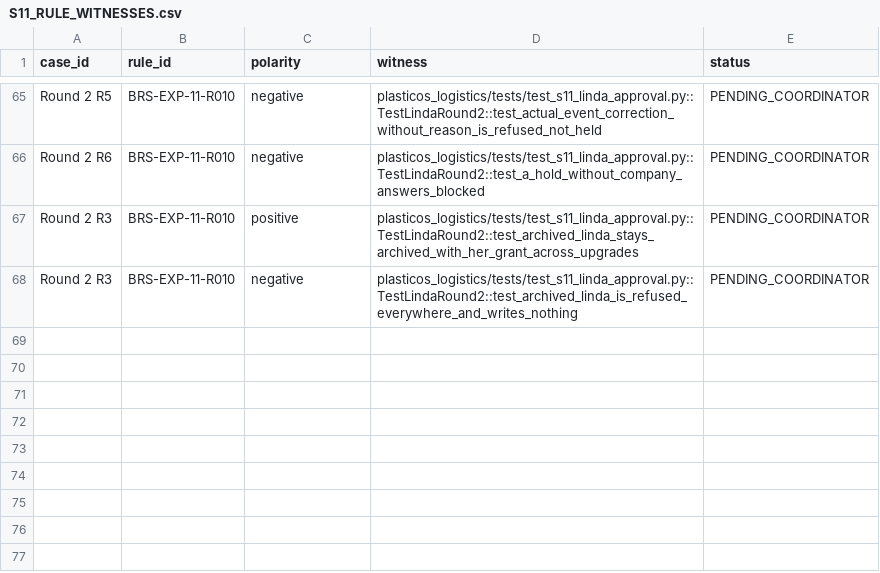
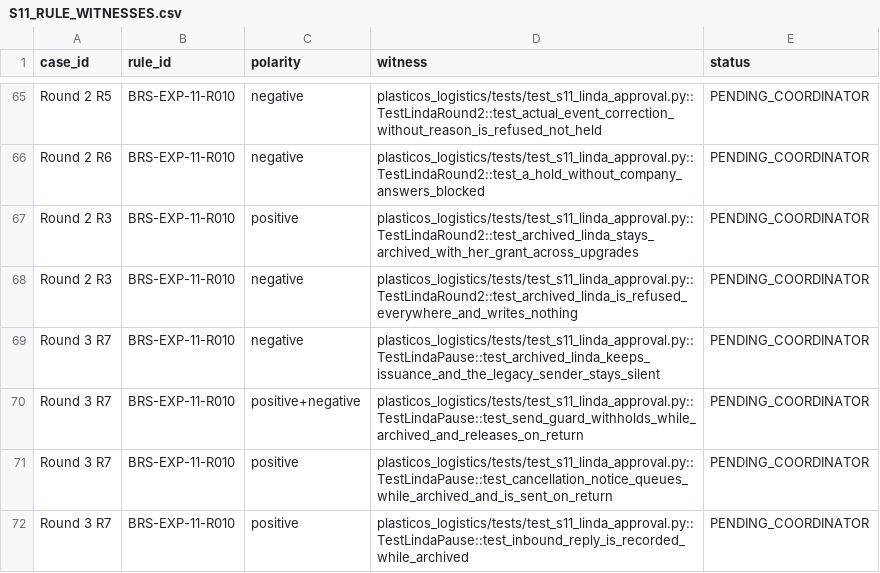
Before and after one commit to cryptoxdog/IB-Odoo_19, a CSV file: docs/campaigns/future-add-ons/PlasticOS_Export/EVIDENCE/S11/S11_RULE_WITNESSES.csv, drawn as a sheet; only a part is shown, gaps mark what is left out; the diff names each change by its address in the sheet, - before the commit and + after, or states it on an @@ line.

```diff
--- a/docs/campaigns/future-add-ons/PlasticOS_Export/EVIDENCE/S11/S11_RULE_WITNESSES.csv
+++ b/docs/campaigns/future-add-ons/PlasticOS_Export/EVIDENCE/S11/S11_RULE_WITNESSES.csv
+row 69: Round 3 R7 | BRS-EXP-11-R010 | negative | plasticos_logistics/tests/test_s11_linda_approval.py::TestLindaPause::test_archived_linda_keeps_issuance_and_the_legacy_sender_stays_silent | PENDING_COORDINATOR
+row 70: Round 3 R7 | BRS-EXP-11-R010 | positive+negative | plasticos_logistics/tests/test_s11_linda_approval.py::TestLindaPause::test_send_guard_withholds_while_archived_and_releases_on_return | PENDING_COORDINATOR
+row 71: Round 3 R7 | BRS-EXP-11-R010 | positive | plasticos_logistics/tests/test_s11_linda_approval.py::TestLindaPause::test_cancellation_notice_queues_while_archived_and_is_sent_on_return | PENDING_COORDINATOR
+row 72: Round 3 R7 | BRS-EXP-11-R010 | positive | plasticos_logistics/tests/test_s11_linda_approval.py::TestLindaPause::test_inbound_reply_is_recorded_while_archived | PENDING_COORDINATOR
```
Also changed, not shown: 7 other files.
